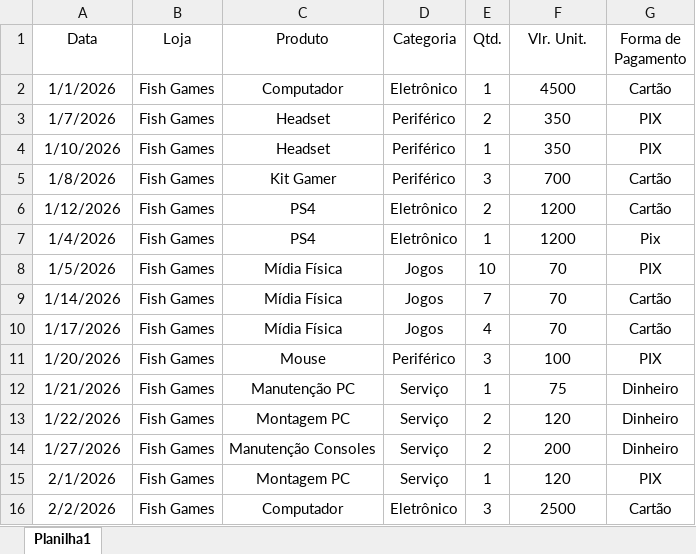
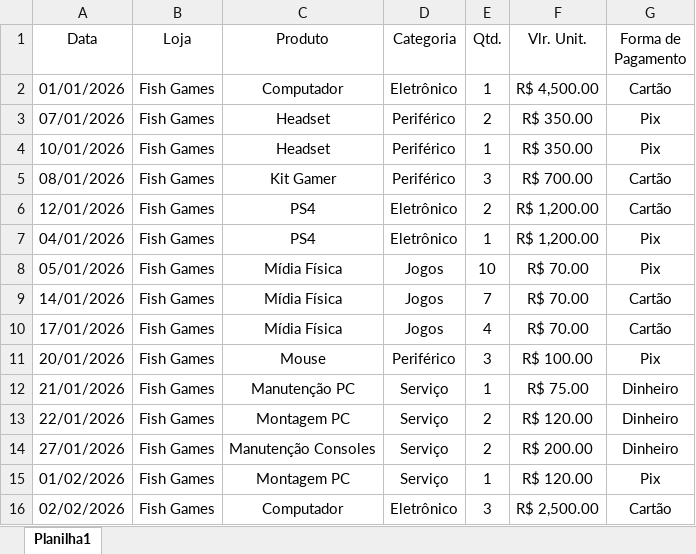
Before and after one commit to Twolker23/powerbi-analise-vendas, an Excel workbook: dataset.xlsx, sheet Planilha1, drawn as a sheet; only a part is shown; values as stored, in another font and other column widths than the file's, no borders; table styles not drawn; the diff covers the shown part only; the diff names each change by its address in the sheet, - before the commit and + after, or states it on an @@ line.

```diff
--- a/dataset.xlsx (sheet Planilha1)
+++ b/dataset.xlsx (sheet Planilha1)
-A2 (Data): 1/1/2026
+A2 (Data): 01/01/2026
-F2 (Vlr. Unit.): 4500
+F2 (Vlr. Unit.): R$ 4,500.00
-A3 (Data): 1/7/2026
+A3 (Data): 07/01/2026
-F3:F4 (Vlr. Unit.): 350
+F3:F4 (Vlr. Unit.): R$ 350.00
-G3:G4 (Forma de Pagamento): PIX
+G3:G4 (Forma de Pagamento): Pix
-A4 (Data): 1/10/2026
+A4 (Data): 10/01/2026
-A5 (Data): 1/8/2026
+A5 (Data): 08/01/2026
-F5 (Vlr. Unit.): 700
+F5 (Vlr. Unit.): R$ 700.00
-A6 (Data): 1/12/2026
+A6 (Data): 12/01/2026
-F6:F7 (Vlr. Unit.): 1200
+F6:F7 (Vlr. Unit.): R$ 1,200.00
-A7 (Data): 1/4/2026
+A7 (Data): 04/01/2026
-A8 (Data): 1/5/2026
+A8 (Data): 05/01/2026
-F8:F10 (Vlr. Unit.): 70
+F8:F10 (Vlr. Unit.): R$ 70.00
-G8 (Forma de Pagamento): PIX
+G8 (Forma de Pagamento): Pix
-A9 (Data): 1/14/2026
+A9 (Data): 14/01/2026
-A10 (Data): 1/17/2026
+A10 (Data): 17/01/2026
-A11 (Data): 1/20/2026
+A11 (Data): 20/01/2026
-F11 (Vlr. Unit.): 100
+F11 (Vlr. Unit.): R$ 100.00
-G11 (Forma de Pagamento): PIX
+G11 (Forma de Pagamento): Pix
-A12 (Data): 1/21/2026
+A12 (Data): 21/01/2026
-F12 (Vlr. Unit.): 75
+F12 (Vlr. Unit.): R$ 75.00
-A13 (Data): 1/22/2026
+A13 (Data): 22/01/2026
-F13 (Vlr. Unit.): 120
+F13 (Vlr. Unit.): R$ 120.00
-A14 (Data): 1/27/2026
+A14 (Data): 27/01/2026
-F14 (Vlr. Unit.): 200
+F14 (Vlr. Unit.): R$ 200.00
-A15 (Data): 2/1/2026
+A15 (Data): 01/02/2026
-F15 (Vlr. Unit.): 120
+F15 (Vlr. Unit.): R$ 120.00
-G15 (Forma de Pagamento): PIX
+G15 (Forma de Pagamento): Pix
-A16 (Data): 2/2/2026
+A16 (Data): 02/02/2026
-F16 (Vlr. Unit.): 2500
+F16 (Vlr. Unit.): R$ 2,500.00
```
Also changed, not shown: 13 edited cells elsewhere in this sheet, 1 other file.
